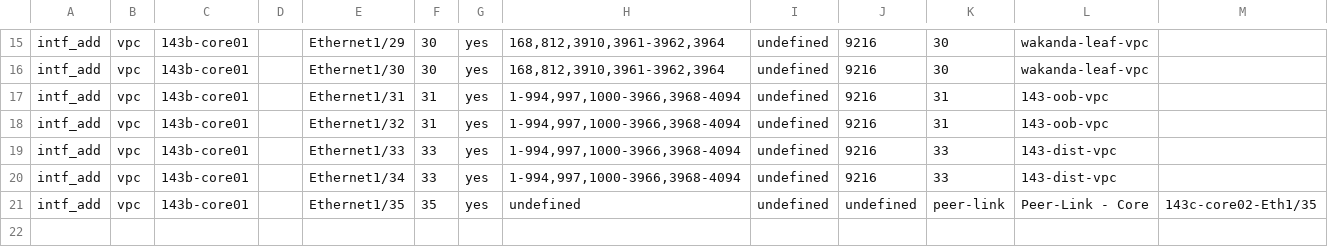
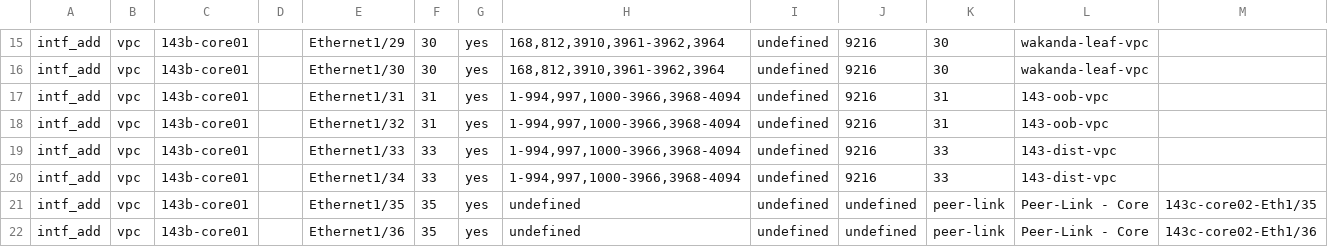
Before and after one commit to scotttyso/terraform-aci-fabric-deploy, a CSV file: Terraform/aci/migrate-configs/int_swpt.csv, drawn as a sheet; only a part is shown, gaps mark what is left out; the diff names each change by its address in the sheet, - before the commit and + after, or states it on an @@ line.

Commit message:
fixing mistakes found when looping with full configurations

```diff
--- a/Terraform/aci/migrate-configs/int_swpt.csv
+++ b/Terraform/aci/migrate-configs/int_swpt.csv
+row 22: intf_add | vpc | 143b-core01 |  | Ethernet1/36 | 35 | yes | undefined | undefined | undefined | peer-link | Peer-Link - Core | 143c-core02-Eth1/36
```
Also changed, not shown: Terraform/aci/migrate-configs/gtwy_list.csv, 9 other files.
